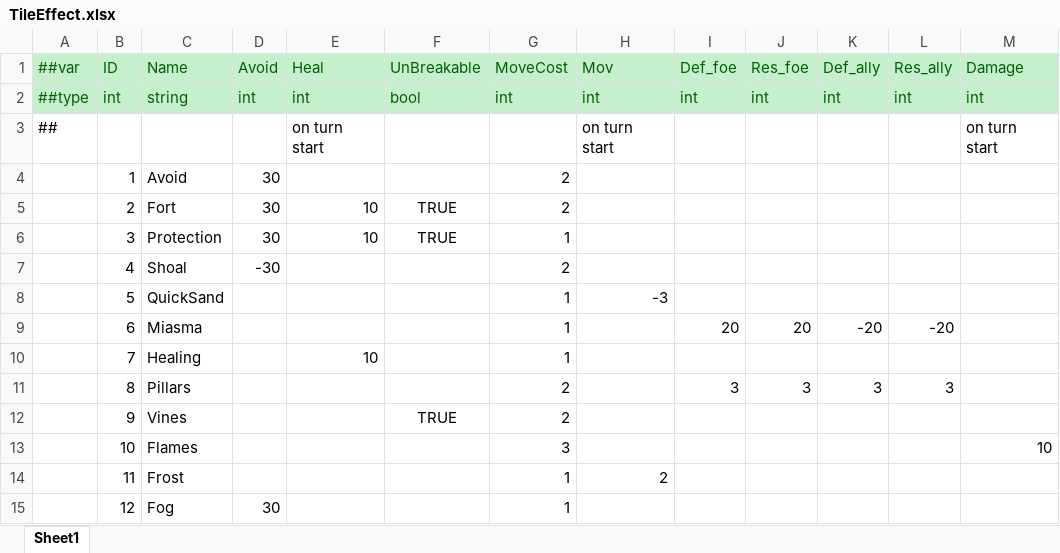
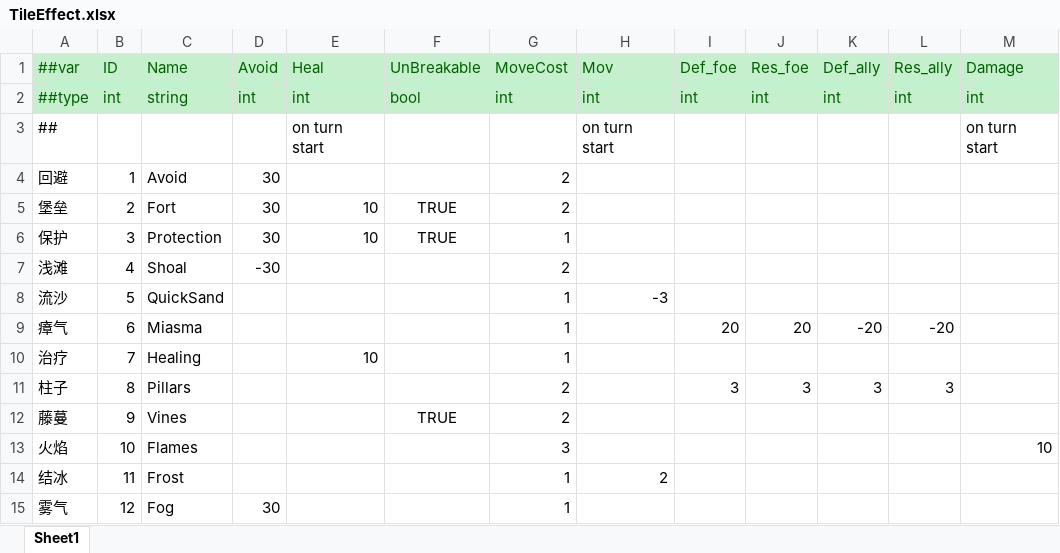
Before and after one commit to SunHe-1992/SunHeSLGConfigs, an Excel workbook: Datas/TileEffect.xlsx, sheet Sheet1, drawn as a sheet; values as stored, in another font and other column widths than the file's, no borders; the diff names each change by its address in the sheet, - before the commit and + after, or states it on an @@ line.

Commit message:
Update TileEffect.xlsx

```diff
--- a/Datas/TileEffect.xlsx (sheet Sheet1)
+++ b/Datas/TileEffect.xlsx (sheet Sheet1)
-A4 (##var): (empty)
+A4 (##var): 回避
-A5 (##var): (empty)
+A5 (##var): 堡垒
-A6 (##var): (empty)
+A6 (##var): 保护
-A7 (##var): (empty)
+A7 (##var): 浅滩
-A8 (##var): (empty)
+A8 (##var): 流沙
-A9 (##var): (empty)
+A9 (##var): 瘴气
-A10 (##var): (empty)
+A10 (##var): 治疗
-A11 (##var): (empty)
+A11 (##var): 柱子
-A12 (##var): (empty)
+A12 (##var): 藤蔓
-A13 (##var): (empty)
+A13 (##var): 火焰
-A14 (##var): (empty)
+A14 (##var): 结冰
-A15 (##var): (empty)
+A15 (##var): 雾气
```
